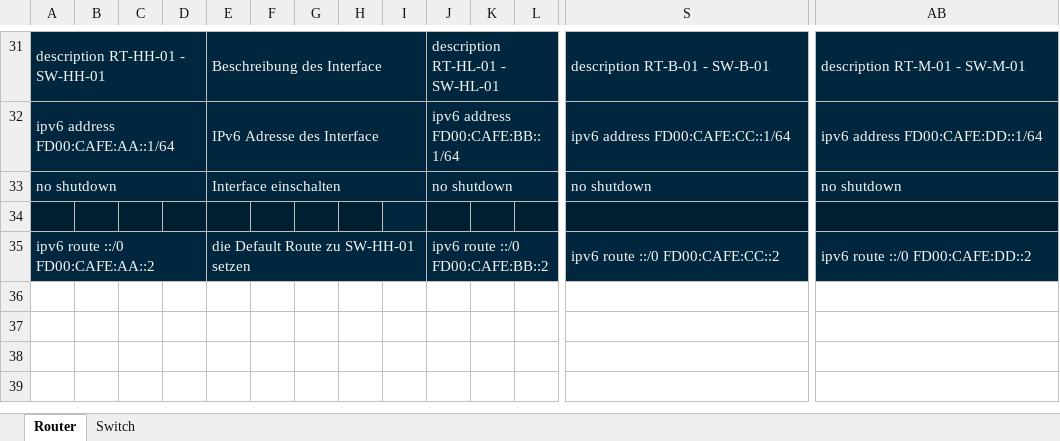
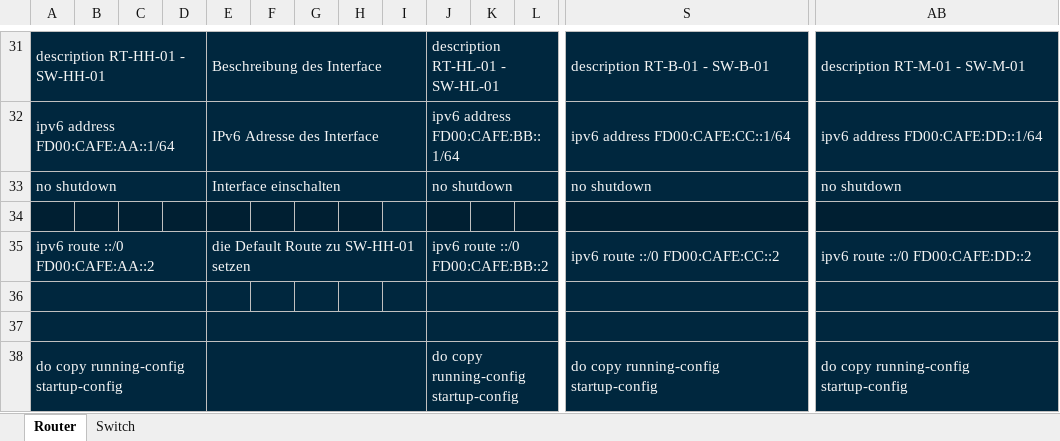
Before and after one commit to mvxsvchs/LF09, an Excel workbook: CLI.xlsx, sheet Router, drawn as a sheet; only a part is shown, gaps mark what is left out; values as stored, in another font and other column widths than the file's, no borders; rows hold the shown columns only; the diff names each change by its address in the sheet, - before the commit and + after, or states it on an @@ line.

Commit message:
minor changes to ipam und cli
- removed router in "router und switch adressen"
- added "do copy running-config startup-config" to router and swtich in cli

```diff
--- a/CLI.xlsx (sheet Router)
+++ b/CLI.xlsx (sheet Router)
+row 36: (empty)
+row 37: (empty)
+row 38: do copy running-config startup-config |  |  |  |  |  |  |  |  | do copy running-config startup-config |  |  | do copy running-config startup-config | do copy running-config startup-config
```
Also changed, not shown: sheet Switch, IPAM-LF09.xlsx.
